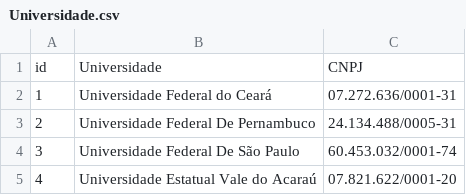
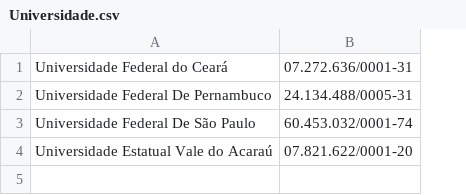
Before and after one commit to gabriel-rc-201/TCC_BD, a CSV file: Carga inicial de dados/Universidade.csv, drawn as a sheet; removed rows and columns are numbered as before the commit, all else as after; the diff names each change by its address in the sheet, - before the commit and + after, or states it on an @@ line.

Commit message:
change find by name to find by cnpj

```diff
--- a/Carga inicial de dados/Universidade.csv
+++ b/Carga inicial de dados/Universidade.csv
-column A, rows 2-5: 1 | 2 | 3 | 4
-row 1: id | Universidade | CNPJ
```
Also changed, not shown: 4 other files.
